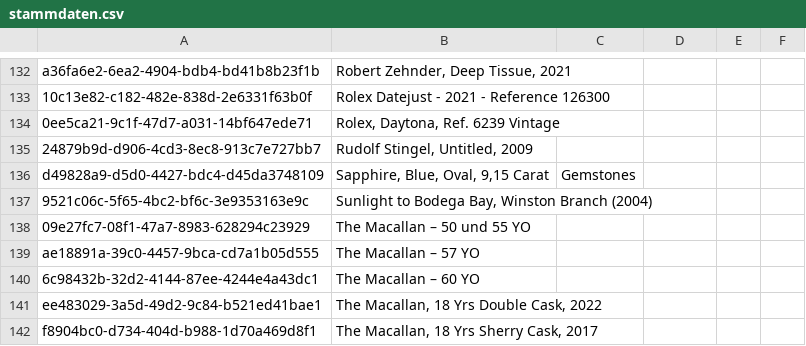
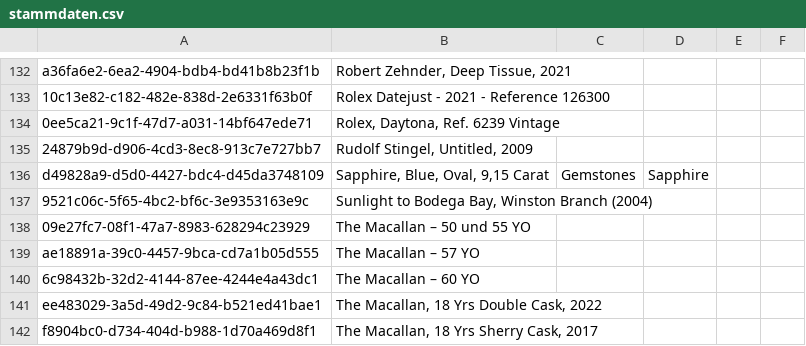
Before and after one commit to Munotstadt/splintdatacollector, a CSV file: data/stammdaten.csv, drawn as a sheet; only a part is shown, gaps mark what is left out.

Commit message:
Stammdaten aktualisiert – 30.07.2026 14:51:35

```diff
--- a/data/stammdaten.csv
+++ b/data/stammdaten.csv
@@ -135,3 +135,3 @@ a36fa6e2-6ea2-4904-bdb4-bd41b8b23f1b,"Robert Zehnder, Deep Tissue, 2021",,,,
 24879b9d-d906-4cd3-8ec8-913c7e727bb7,"Rudolf Stingel, Untitled, 2009",,,,
-d49828a9-d5d0-4427-bdc4-d45da3748109,"Sapphire, Blue, Oval, 9,15 Carat",Gemstones,,,
+d49828a9-d5d0-4427-bdc4-d45da3748109,"Sapphire, Blue, Oval, 9,15 Carat",Gemstones,Sapphire,,
 9521c06c-5f65-4bc2-bf6c-3e9353163e9c,"Sunlight to Bodega Bay, Winston Branch (2004)",,,,
```
